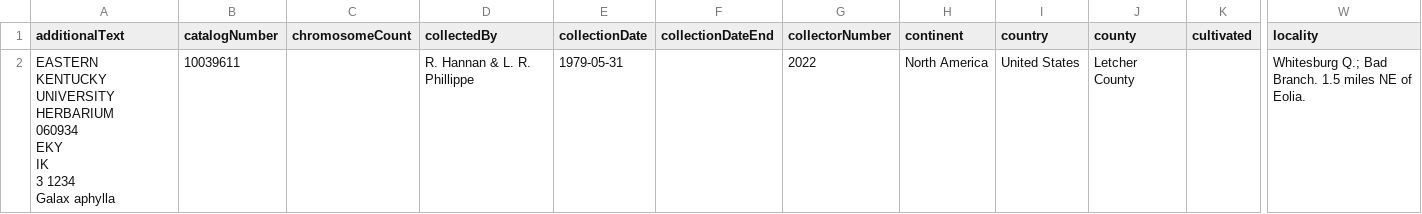
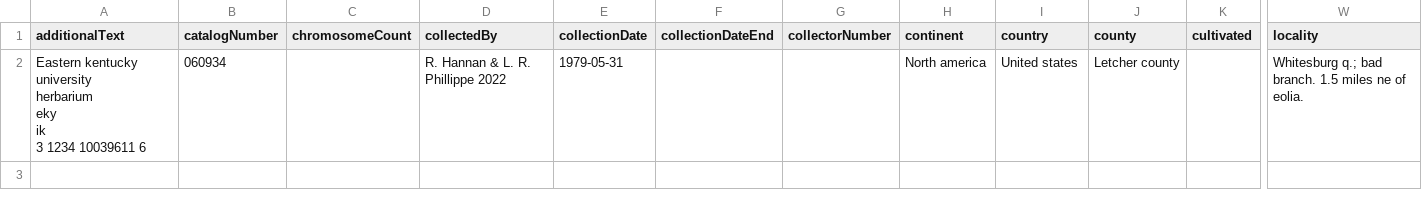
Before and after one commit to Gene-Weaver/VoucherVisionGO, a CSV file: demo/results_single_image/results.csv, drawn as a sheet; only a part is shown, gaps mark what is left out; ↵ is a line break in a cell; the diff names each change by its address in the sheet, - before the commit and + after, or states it on an @@ line.

```diff
--- a/demo/results_single_image/results.csv
+++ b/demo/results_single_image/results.csv
-A2 (additionalText): EASTERN KENTUCKY UNIVERSITY ↵ HERBARIUM ↵ 060934 ↵ EKY ↵ IK ↵ 3 1234 ↵ Galax aphylla
+A2 (additionalText): Eastern kentucky university ↵ herbarium ↵ eky ↵ ik ↵ 3 1234 10039611 6
-B2 (catalogNumber): 10039611
+B2 (catalogNumber): 060934
-D2 (collectedBy): R. Hannan & L. R. Phillippe
+D2 (collectedBy): R. Hannan & L. R. Phillippe 2022
-G2 (collectorNumber): 2022
+G2 (collectorNumber): (empty)
-H2 (continent): North America
+H2 (continent): North america
-I2 (country): United States
+I2 (country): United states
-J2 (county): Letcher County
+J2 (county): Letcher county
-W2 (locality): Whitesburg Q.; Bad Branch. 1.5 miles NE of Eolia.
+W2 (locality): Whitesburg q.; bad branch. 1.5 miles ne of eolia.
```
Also changed, not shown: 3 other files.
